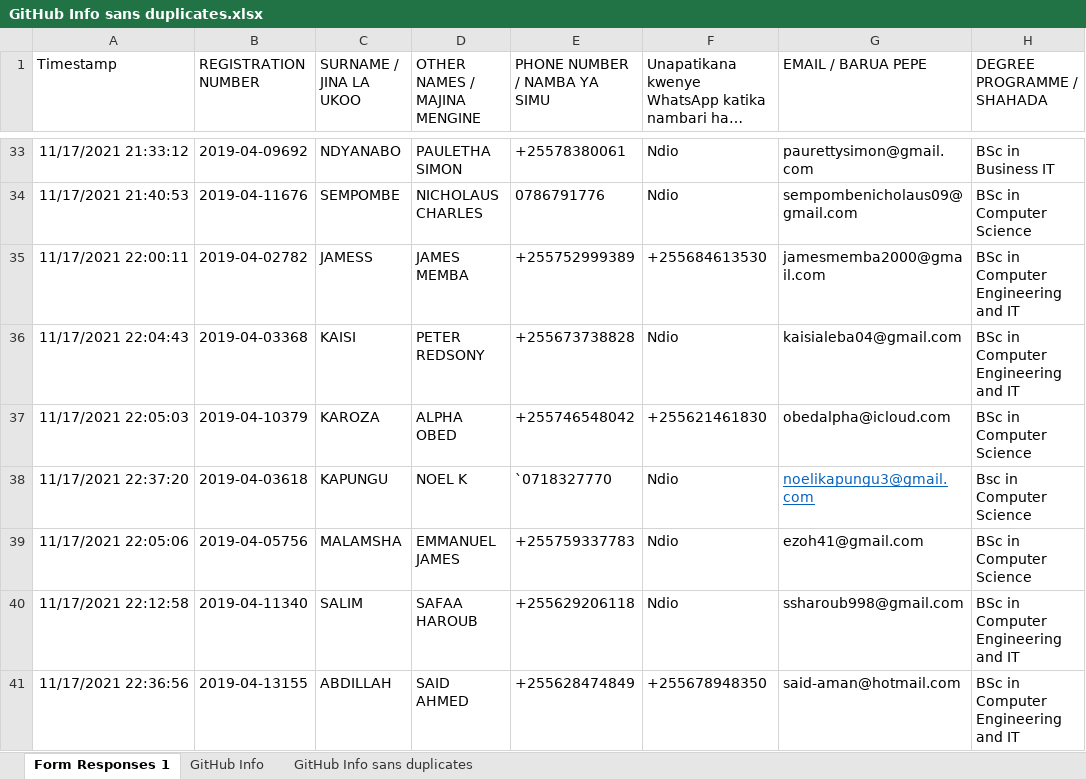
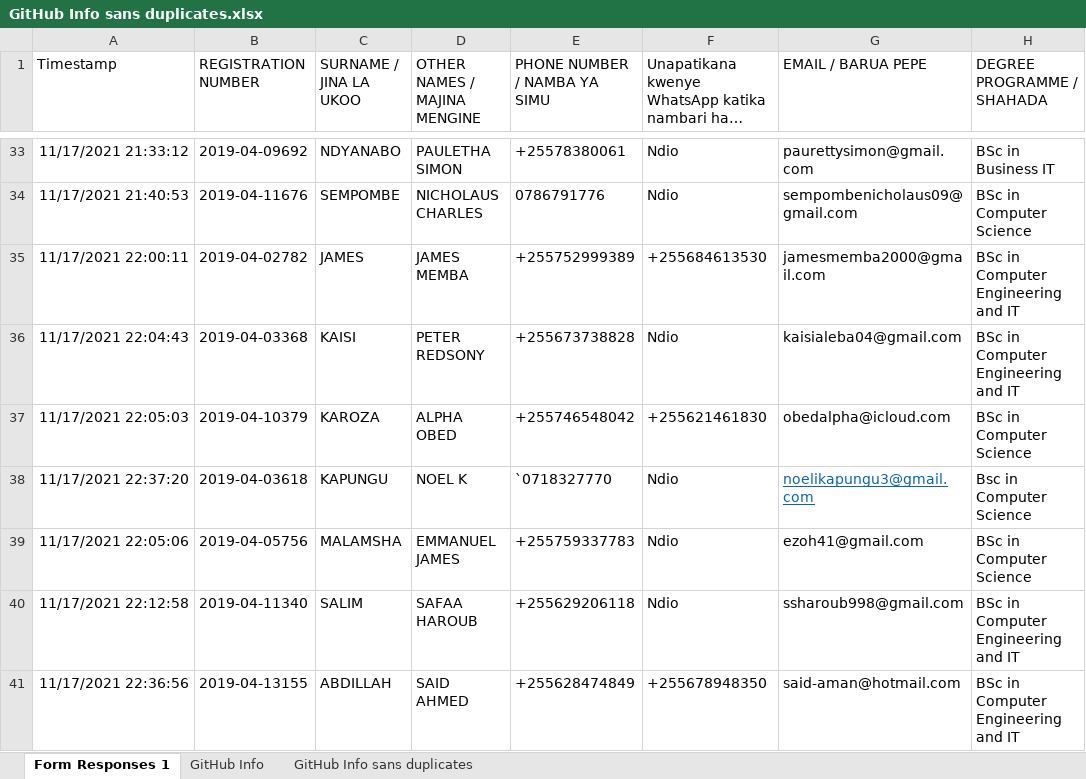
Before and after one commit to jlungo/staffcard, an Excel workbook: CS335/GitHub Info sans duplicates.xlsx, sheet Form Responses 1, drawn as a sheet; only a part is shown, gaps mark what is left out; long unchanged cells end in …; values as stored, in another font and other column widths than the file's, no borders; the diff names each change by its address in the sheet, - before the commit and + after, or states it on an @@ line.

Commit message:
updated username

```diff
--- a/CS335/GitHub Info sans duplicates.xlsx (sheet Form Responses 1)
+++ b/CS335/GitHub Info sans duplicates.xlsx (sheet Form Responses 1)
-C35 (SURNAME / JINA LA UKOO): JAMESS
+C35 (SURNAME / JINA LA UKOO): JAMES
```
